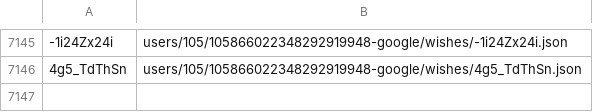
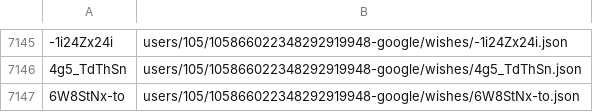
Before and after one commit to knigopis/repo2.knigopis.com, a CSV file: wishes.csv, drawn as a sheet; only a part is shown, gaps mark what is left out; the diff names each change by its address in the sheet, - before the commit and + after, or states it on an @@ line.

```diff
--- a/wishes.csv
+++ b/wishes.csv
+row 7147: 6W8StNx-to | users/105/105866022348292919948-google/wishes/6W8StNx-to.json
```
Also changed, not shown: 2 other files.
